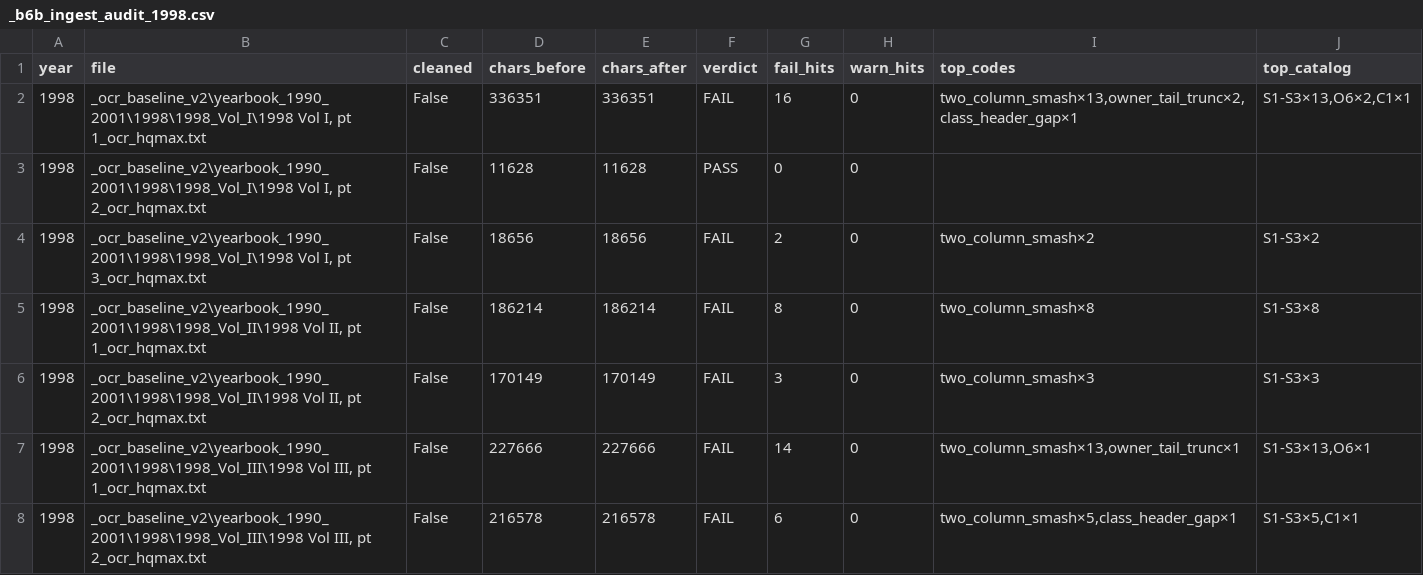
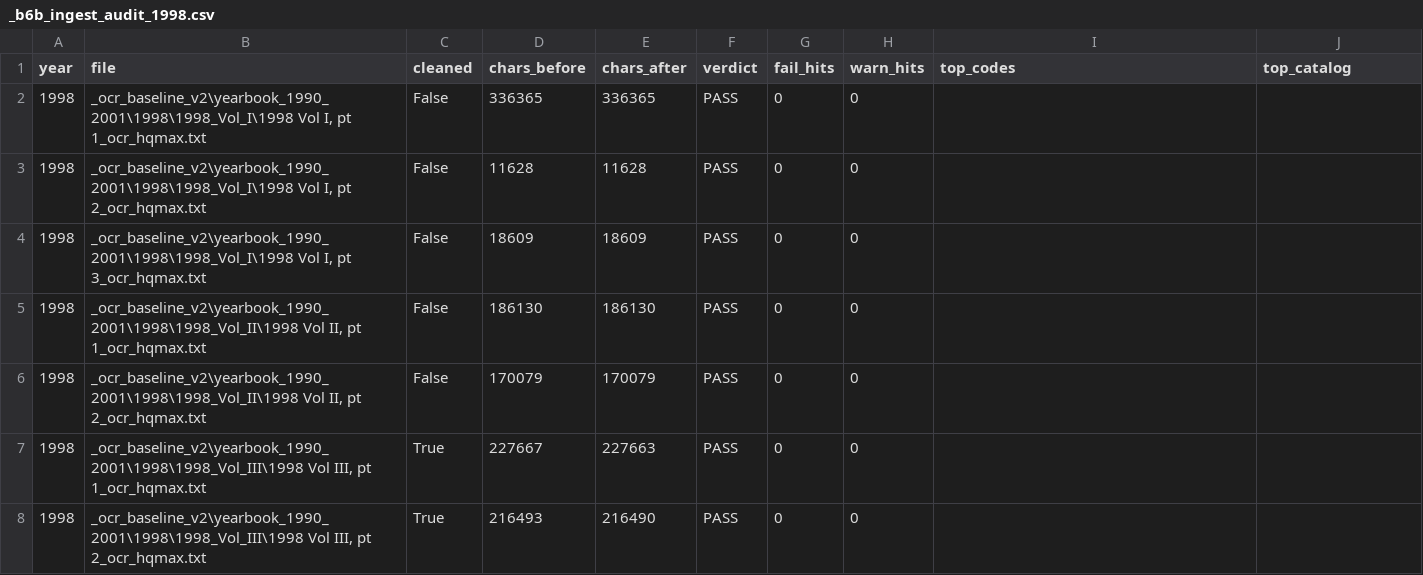
Before and after one commit to mwtorq/jrtca_results, a CSV file: _b6b_ingest_audit_1998.csv, drawn as a sheet.

Commit message:
Clear all 1998 FAIL vols with surgical HQ recoveries.
B6b 1998 now PASS=7 FAIL=0. Sync Updated Yearbook Scans.

```diff
--- a/_b6b_ingest_audit_1998.csv
+++ b/_b6b_ingest_audit_1998.csv
@@ -1,8 +1,8 @@
 year,file,cleaned,chars_before,chars_after,verdict,fail_hits,warn_hits,top_codes,top_catalog
-1998,"_ocr_baseline_v2\yearbook_1990_2001\1998\1998_Vol_I\1998 Vol I, pt 1_ocr_hqmax.txt",False,336351,336351,FAIL,16,0,"two_column_smash×13,owner_tail_trunc×2,class_header_gap×1","S1-S3×13,O6×2,C1×1"
+1998,"_ocr_baseline_v2\yearbook_1990_2001\1998\1998_Vol_I\1998 Vol I, pt 1_ocr_hqmax.txt",False,336365,336365,PASS,0,0,,
 1998,"_ocr_baseline_v2\yearbook_1990_2001\1998\1998_Vol_I\1998 Vol I, pt 2_ocr_hqmax.txt",False,11628,11628,PASS,0,0,,
-1998,"_ocr_baseline_v2\yearbook_1990_2001\1998\1998_Vol_I\1998 Vol I, pt 3_ocr_hqmax.txt",False,18656,18656,FAIL,2,0,two_column_smash×2,S1-S3×2
-1998,"_ocr_baseline_v2\yearbook_1990_2001\1998\1998_Vol_II\1998 Vol II, pt 1_ocr_hqmax.txt",False,186214,186214,FAIL,8,0,two_column_smash×8,S1-S3×8
-1998,"_ocr_baseline_v2\yearbook_1990_2001\1998\1998_Vol_II\1998 Vol II, pt 2_ocr_hqmax.txt",False,170149,170149,FAIL,3,0,two_column_smash×3,S1-S3×3
-1998,"_ocr_baseline_v2\yearbook_1990_2001\1998\1998_Vol_III\1998 Vol III, pt 1_ocr_hqmax.txt",False,227666,227666,FAIL,14,0,"two_column_smash×13,owner_tail_trunc×1","S1-S3×13,O6×1"
-1998,"_ocr_baseline_v2\yearbook_1990_2001\1998\1998_Vol_III\1998 Vol III, pt 2_ocr_hqmax.txt",False,216578,216578,FAIL,6,0,"two_column_smash×5,class_header_gap×1","S1-S3×5,C1×1"
+1998,"_ocr_baseline_v2\yearbook_1990_2001\1998\1998_Vol_I\1998 Vol I, pt 3_ocr_hqmax.txt",False,18609,18609,PASS,0,0,,
+1998,"_ocr_baseline_v2\yearbook_1990_2001\1998\1998_Vol_II\1998 Vol II, pt 1_ocr_hqmax.txt",False,186130,186130,PASS,0,0,,
+1998,"_ocr_baseline_v2\yearbook_1990_2001\1998\1998_Vol_II\1998 Vol II, pt 2_ocr_hqmax.txt",False,170079,170079,PASS,0,0,,
+1998,"_ocr_baseline_v2\yearbook_1990_2001\1998\1998_Vol_III\1998 Vol III, pt 1_ocr_hqmax.txt",True,227667,227663,PASS,0,0,,
+1998,"_ocr_baseline_v2\yearbook_1990_2001\1998\1998_Vol_III\1998 Vol III, pt 2_ocr_hqmax.txt",True,216493,216490,PASS,0,0,,
```
Also changed, not shown: 11 other files.
